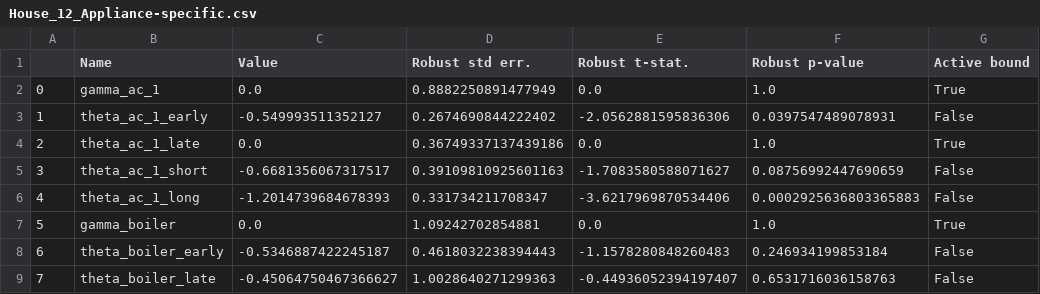
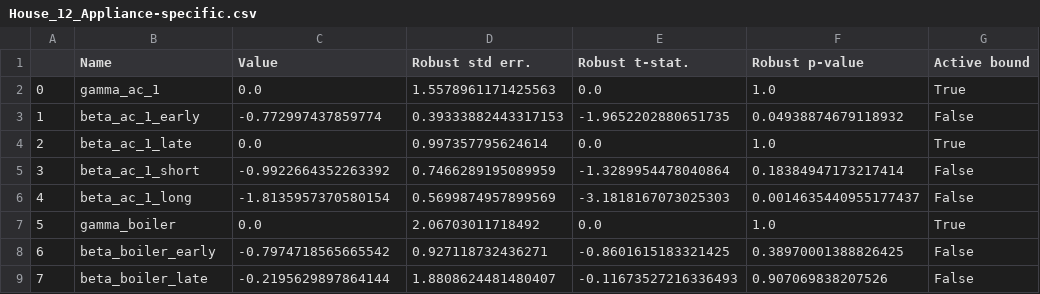
Before and after one commit to DarioVezzali/Demand-Responsive-Energy-Communities, a CSV file: House_12/House_12_Appliance-specific.csv, drawn as a sheet; only a part is shown; the diff covers the shown part only.

```diff
--- a/House_12/House_12_Appliance-specific.csv
+++ b/House_12/House_12_Appliance-specific.csv
@@ -1,9 +1,9 @@
 ,Name,Value,Robust std err.,Robust t-stat.,Robust p-value,Active bound
-0,gamma_ac_1,0.0,0.8882250891477949,0.0,1.0,True
-1,theta_ac_1_early,-0.549993511352127,0.2674690844222402,-2.0562881595836306,0.0397547489078931,False
-2,theta_ac_1_late,0.0,0.36749337137439186,0.0,1.0,True
-3,theta_ac_1_short,-0.6681356067317517,0.39109810925601163,-1.7083580588071627,0.08756992447690659,False
-4,theta_ac_1_long,-1.2014739684678393,0.331734211708347,-3.6217969870534406,0.0002925636803365883,False
-5,gamma_boiler,0.0,1.09242702854881,0.0,1.0,True
-6,theta_boiler_early,-0.5346887422245187,0.4618032238394443,-1.1578280848260483,0.246934199853184,False
-7,theta_boiler_late,-0.45064750467366627,1.0028640271299363,-0.44936052394197407,0.6531716036158763,False
+0,gamma_ac_1,0.0,1.5578961171425563,0.0,1.0,True
+1,beta_ac_1_early,-0.772997437859774,0.39333882443317153,-1.9652202880651735,0.04938874679118932,False
+2,beta_ac_1_late,0.0,0.997357795624614,0.0,1.0,True
+3,beta_ac_1_short,-0.9922664352263392,0.7466289195089959,-1.3289954478040864,0.18384947173217414,False
+4,beta_ac_1_long,-1.8135957370580154,0.5699874957899569,-3.1818167073025303,0.0014635440955177437,False
+5,gamma_boiler,0.0,2.06703011718492,0.0,1.0,True
+6,beta_boiler_early,-0.7974718565665542,0.927118732436271,-0.8601615183321425,0.38970001388826425,False
+7,beta_boiler_late,-0.2195629897864144,1.8808624481480407,-0.11673527216336493,0.907069838207526,False
```
Also changed, not shown: 49 edited cells elsewhere in this file, House_12/House_12_Generic.csv, 4 other files.
